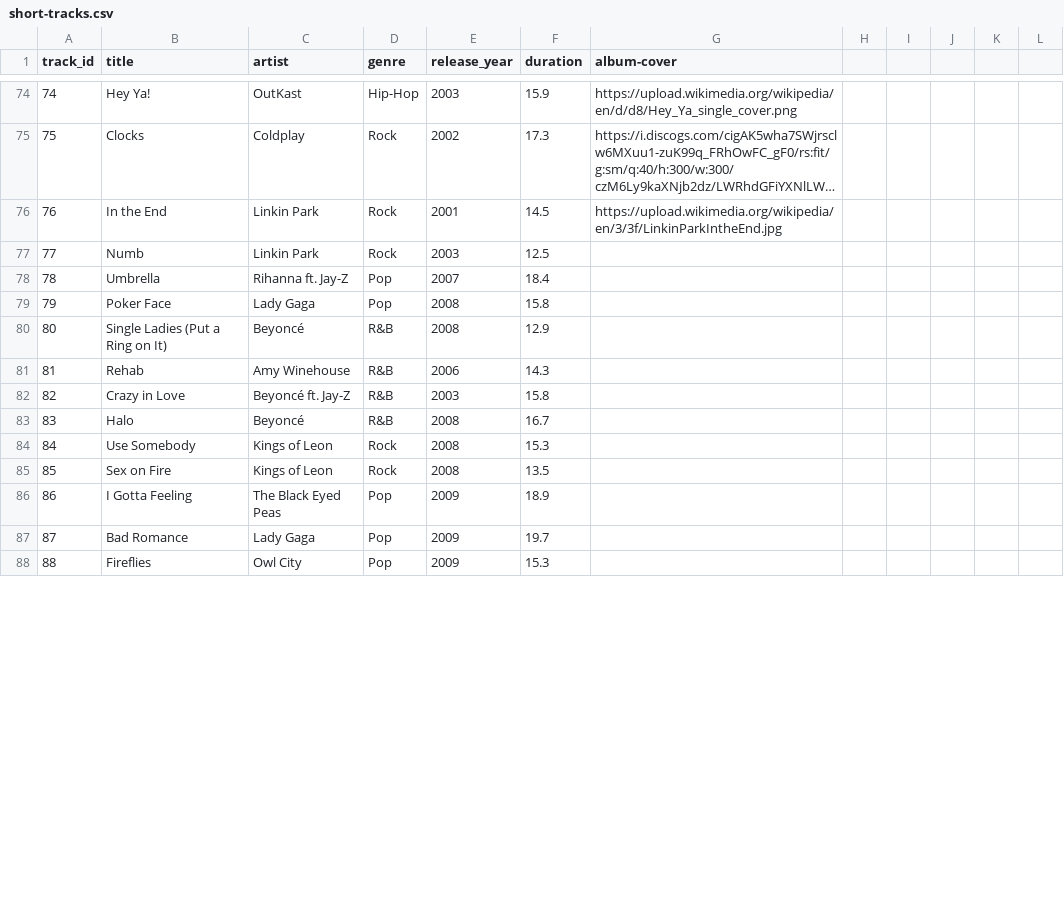
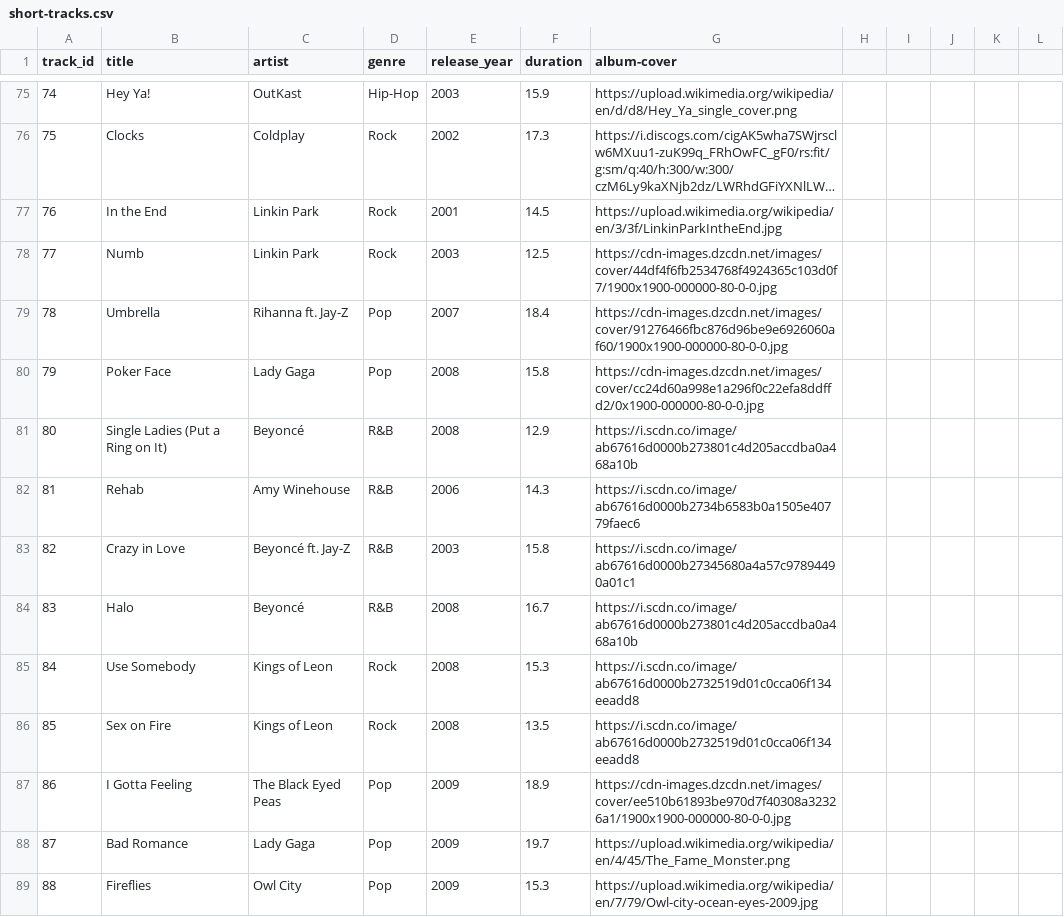
Before and after one commit to K0ngerslev/ita-next-track, a CSV file: db/short-tracks.csv, drawn as a sheet; only a part is shown, gaps mark what is left out; long unchanged cells end in …; the diff covers the shown part only.

Commit message:
de sidste 25 album covers

```diff
--- a/db/short-tracks.csv
+++ b/db/short-tracks.csv
@@ -76,13 +77,13 @@ track_id,title,artist,genre,release_year,duration, album-cover
 76,In the End,Linkin Park,Rock,2001,14.5, https://upload.wikimedia.org/wikipedia/en/3/3f/LinkinParkIntheEnd.jpg
-77,Numb,Linkin Park,Rock,2003,12.5
-78,Umbrella,Rihanna ft. Jay-Z,Pop,2007,18.4
-79,Poker Face,Lady Gaga,Pop,2008,15.8
-80,Single Ladies (Put a Ring on It),Beyoncé,R&B,2008,12.9
-81,Rehab,Amy Winehouse,R&B,2006,14.3
-82,Crazy in Love,Beyoncé ft. Jay-Z,R&B,2003,15.8
-83,Halo,Beyoncé,R&B,2008,16.7
-84,Use Somebody,Kings of Leon,Rock,2008,15.3
-85,Sex on Fire,Kings of Leon,Rock,2008,13.5
-86,I Gotta Feeling,The Black Eyed Peas,Pop,2009,18.9
-87,Bad Romance,Lady Gaga,Pop,2009,19.7
-88,Fireflies,Owl City,Pop,2009,15.3
+77,Numb,Linkin Park,Rock,2003,12.5, https://cdn-images.dzcdn.net/images/cover/44df4f6fb2534768f4924365c103d0f7/1900x1900-000000-80-0-0.jpg
+78,Umbrella,Rihanna ft. Jay-Z,Pop,2007,18.4, https://cdn-images.dzcdn.net/images/cover/91276466fbc876d96be9e6926060af60/1900x1900-000000-80-0-0.jpg
+79,Poker Face,Lady Gaga,Pop,2008,15.8, https://cdn-images.dzcdn.net/images/cover/cc24d60a998e1a296f0c22efa8ddffd2/0x1900-000000-80-0-0.jpg
+80,Single Ladies (Put a Ring on It),Beyoncé,R&B,2008,12.9, https://i.scdn.co/image/ab67616d0000b273801c4d205accdba0a468a10b
+81,Rehab,Amy Winehouse,R&B,2006,14.3, https://i.scdn.co/image/ab67616d0000b2734b6583b0a1505e40779faec6
+82,Crazy in Love,Beyoncé ft. Jay-Z,R&B,2003,15.8, https://i.scdn.co/image/ab67616d0000b27345680a4a57c97894490a01c1
+83,Halo,Beyoncé,R&B,2008,16.7, https://i.scdn.co/image/ab67616d0000b273801c4d205accdba0a468a10b
+84,Use Somebody,Kings of Leon,Rock,2008,15.3, https://i.scdn.co/image/ab67616d0000b2732519d01c0cca06f134eeadd8
+85,Sex on Fire,Kings of Leon,Rock,2008,13.5, https://i.scdn.co/image/ab67616d0000b2732519d01c0cca06f134eeadd8
+86,I Gotta Feeling,The Black Eyed Peas,Pop,2009,18.9, https://cdn-images.dzcdn.net/images/cover/ee510b61893be970d7f40308a32326a1/1900x1900-000000-80-0-0.jpg
+87,Bad Romance,Lady Gaga,Pop,2009,19.7, https://upload.wikimedia.org/wikipedia/en/4/45/The_Fame_Monster.png
+88,Fireflies,Owl City,Pop,2009,15.3, https://upload.wikimedia.org/wikipedia/en/7/79/Owl-city-ocean-eyes-2009.jpg
```
Also changed, not shown: 1 added row and 12 edited cells elsewhere in this file.
